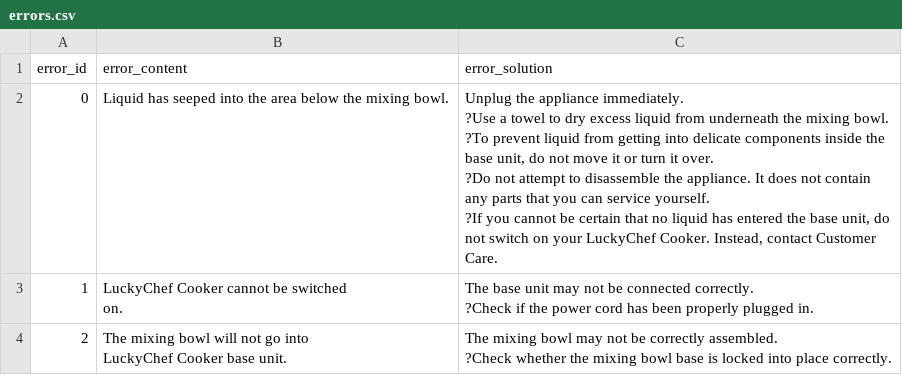
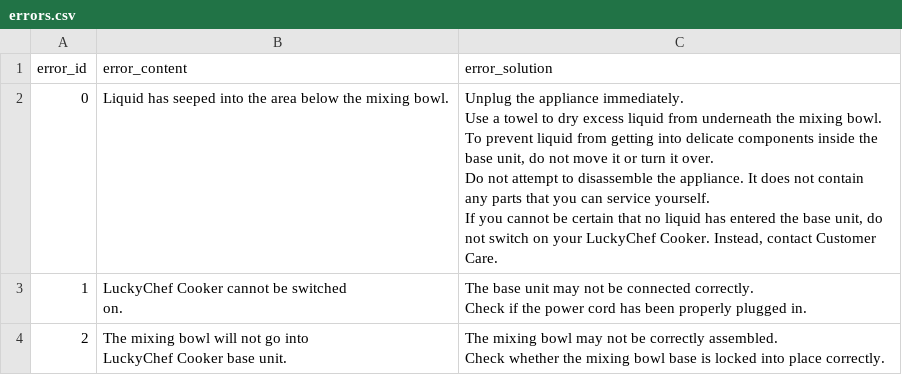
Before and after one commit to tawagotokado/test_luckychat, a CSV file: errors.csv, drawn as a sheet.

Commit message:
test

```diff
--- a/errors.csv
+++ b/errors.csv
@@ -1,16 +1,16 @@
 error_id,error_content,error_solution
-0,Liquid has seeped into the area below the mixing bowl.,"Unplug the appliance immediately.
-?Use a towel to dry excess liquid from underneath the mixing bowl.
-?To prevent liquid from getting into delicate components inside the
-base unit, do not move it or turn it over.
-?Do not attempt to disassemble the appliance. It does not contain
-any parts that you can service yourself.
-?If you cannot be certain that no liquid has entered the base unit, do
-not switch on your LuckyChef Cooker. Instead, contact Customer
-Care."
-1,"LuckyChef Cooker cannot be switched
-on.","The base unit may not be connected correctly.
-?Check if the power cord has been properly plugged in."
-2,"The mixing bowl will not go into
-LuckyChef Cooker base unit.","The mixing bowl may not be correctly assembled.
-?Check whether the mixing bowl base is locked into place correctly."
+0,Liquid has seeped into the area below the mixing bowl.,"Unplug the appliance immediately.
+Use a towel to dry excess liquid from underneath the mixing bowl.
+To prevent liquid from getting into delicate components inside the
+base unit, do not move it or turn it over.
+Do not attempt to disassemble the appliance. It does not contain
+any parts that you can service yourself.
+If you cannot be certain that no liquid has entered the base unit, do
+not switch on your LuckyChef Cooker. Instead, contact Customer
+Care."
+1,"LuckyChef Cooker cannot be switched
+on.","The base unit may not be connected correctly.
+Check if the power cord has been properly plugged in."
+2,"The mixing bowl will not go into
+LuckyChef Cooker base unit.","The mixing bowl may not be correctly assembled.
+Check whether the mixing bowl base is locked into place correctly."
```
